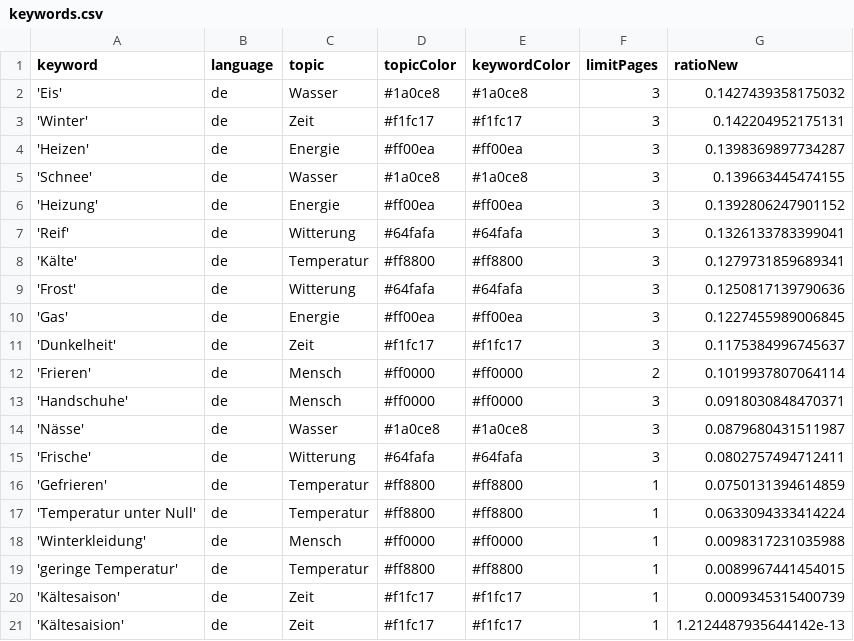
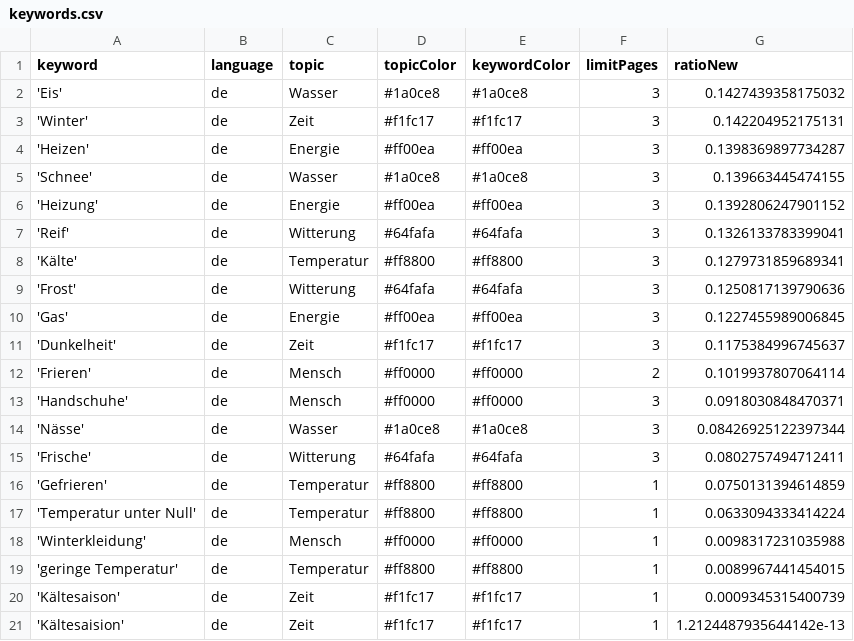
Before and after one commit to svpblank1/winterIsComing2, a CSV file: keywords.csv, drawn as a sheet.

```diff
--- a/keywords.csv
+++ b/keywords.csv
@@ -13,3 +13,3 @@ keyword,language,topic,topicColor,keywordColor,limitPages,ratioNew
 'Handschuhe',de,Mensch,#ff0000,#ff0000,3,0.0918030848470371
-'Nässe',de,Wasser,#1a0ce8,#1a0ce8,3,0.0879680431511987
+'Nässe',de,Wasser,#1a0ce8,#1a0ce8,3,0.08426925122397344
 'Frische',de,Witterung,#64fafa,#64fafa,3,0.0802757494712411
```
Also changed, not shown: csv/news_2024_03.csv.
